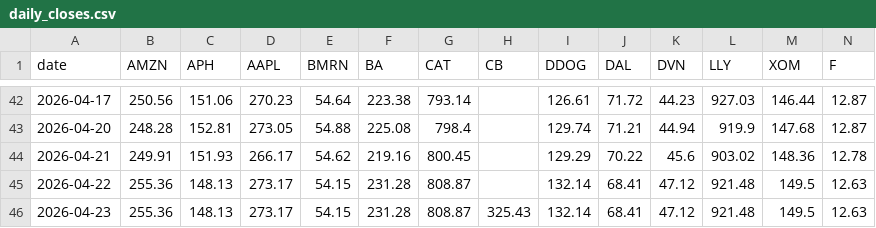
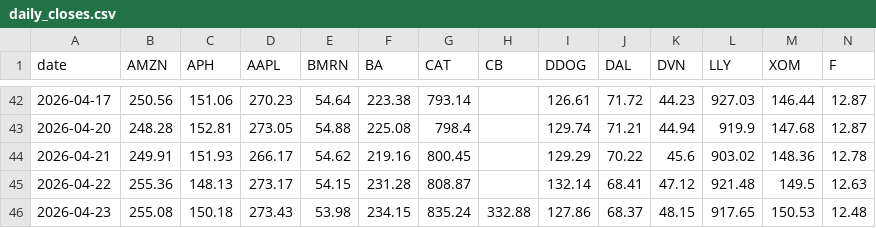
Before and after one commit to mojxrro/grants-notebook, a CSV file: data/daily_closes.csv, drawn as a sheet; only a part is shown, gaps mark what is left out; the diff covers the shown part only; the diff names each change by its address in the sheet, - before the commit and + after, or states it on an @@ line.

```diff
--- a/data/daily_closes.csv
+++ b/data/daily_closes.csv
-B46 (AMZN): 255.36
+B46 (AMZN): 255.08
-C46 (APH): 148.13
+C46 (APH): 150.18
-D46 (AAPL): 273.17
+D46 (AAPL): 273.43
-E46 (BMRN): 54.15
+E46 (BMRN): 53.98
-F46 (BA): 231.28
+F46 (BA): 234.15
-G46 (CAT): 808.87
+G46 (CAT): 835.24
-H46 (CB): 325.43
+H46 (CB): 332.88
-I46 (DDOG): 132.14
+I46 (DDOG): 127.86
-J46 (DAL): 68.41
+J46 (DAL): 68.37
-K46 (DVN): 47.12
+K46 (DVN): 48.15
-L46 (LLY): 921.48
+L46 (LLY): 917.65
-M46 (XOM): 149.5
+M46 (XOM): 150.53
-N46 (F): 12.63
+N46 (F): 12.48
```
Also changed, not shown: 21 edited cells elsewhere in this file, data/portfolio_balance.csv.
